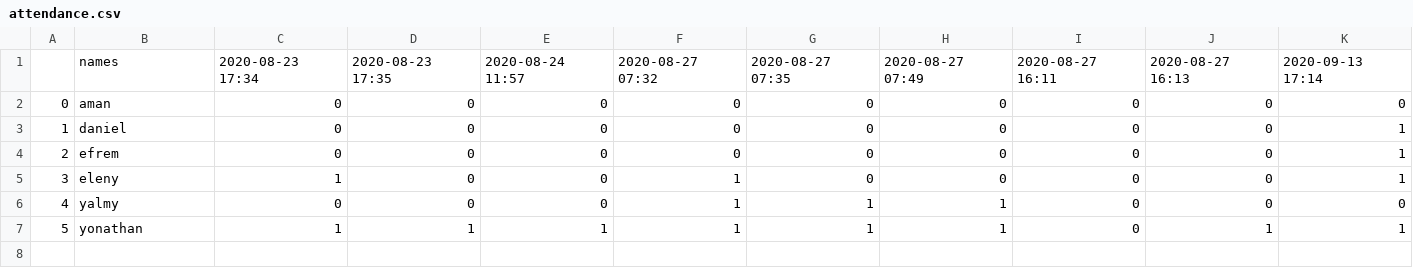
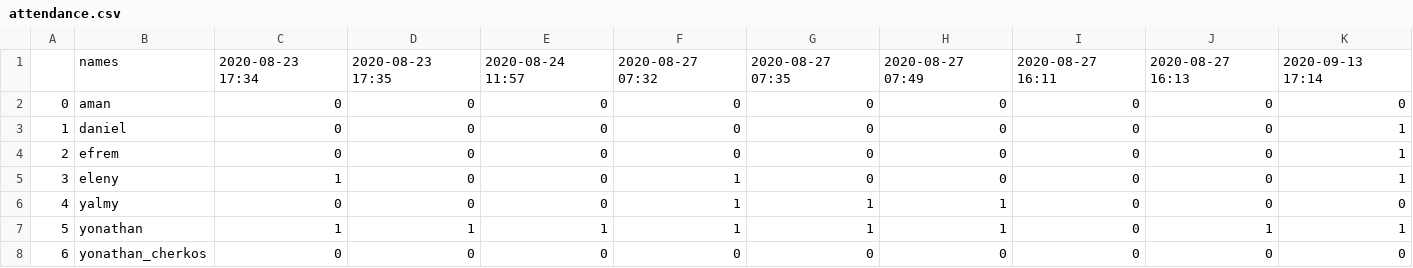
Before and after one commit to yonycherkos/automatic-classroom-attendance-system, a CSV file: output/attendance.csv, drawn as a sheet; the diff names each change by its address in the sheet, - before the commit and + after, or states it on an @@ line.

```diff
--- a/output/attendance.csv
+++ b/output/attendance.csv
+row 8: 6 | yonathan_cherkos | 0 | 0 | 0 | 0 | 0 | 0 | 0 | 0 | 0
```
Also changed, not shown: 3 other files.
